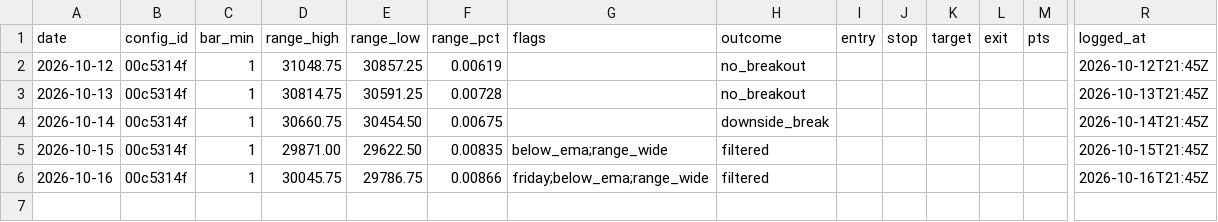
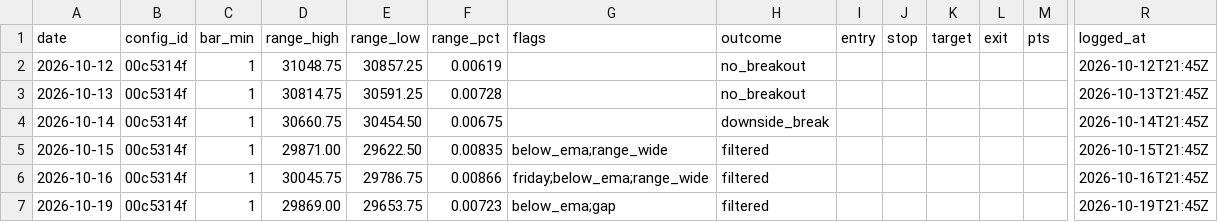
Before and after one commit to jlee056/orb-bot, a CSV file: forward/forward_log.csv, drawn as a sheet; only a part is shown, gaps mark what is left out; rows hold the shown columns only; the diff names each change by its address in the sheet, - before the commit and + after, or states it on an @@ line.

```diff
--- a/forward/forward_log.csv
+++ b/forward/forward_log.csv
+row 7: 2026-10-19 | 00c5314f | 1 | 29869.00 | 29653.75 | 0.00723 | below_ema;gap | filtered |  |  |  |  |  | 2026-10-19T21:45Z
```
Also changed, not shown: forward/forward_log_both60.csv, forward/forward_log_orb5.csv, 2 other files.
